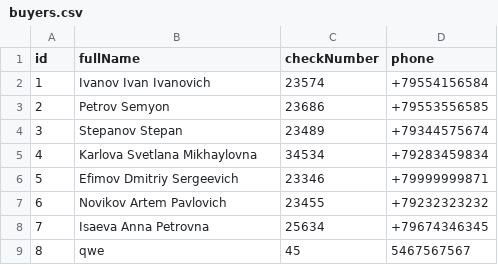
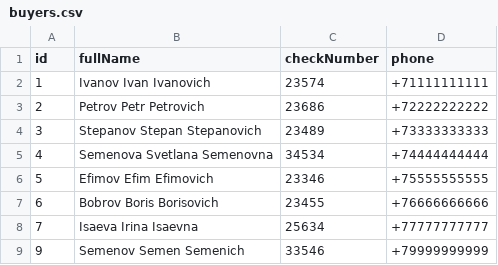
Before and after one commit to Vasilii62/javaToysStore, a CSV file: db/buyers.csv, drawn as a sheet.

```diff
--- a/db/buyers.csv
+++ b/db/buyers.csv
@@ -1,9 +1,9 @@
 id|fullName|checkNumber|phone
-1|Ivanov Ivan Ivanovich|23574|+79554156584
-2|Petrov Semyon|23686|+79553556585
-3|Stepanov Stepan|23489|+79344575674
-4|Karlova Svetlana Mikhaylovna|34534|+79283459834
-5|Efimov Dmitriy Sergeevich|23346|+79999999871
-6|Novikov Artem Pavlovich|23455|+79232323232
-7|Isaeva Anna Petrovna|25634|+79674346345
-8|qwe|45|5467567567
+1|Ivanov Ivan Ivanovich|23574|+71111111111
+2|Petrov Petr Petrovich|23686|+72222222222
+3|Stepanov Stepan Stepanovich|23489|+73333333333
+4|Semenova Svetlana Semenovna|34534|+74444444444
+5|Efimov Efim Efimovich|23346|+75555555555
+6|Bobrov Boris Borisovich|23455|+76666666666
+7|Isaeva Irina Isaevna|25634|+77777777777
+9|Semenov Semen Semenich|33546|+79999999999
```
Also changed, not shown: db/prizesawarded.csv, db/prizestoaward.csv, 4 other files.
